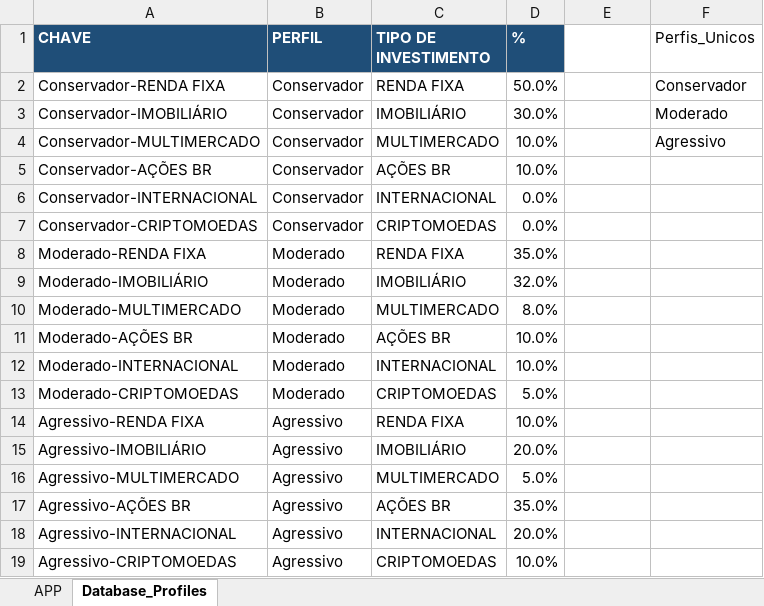
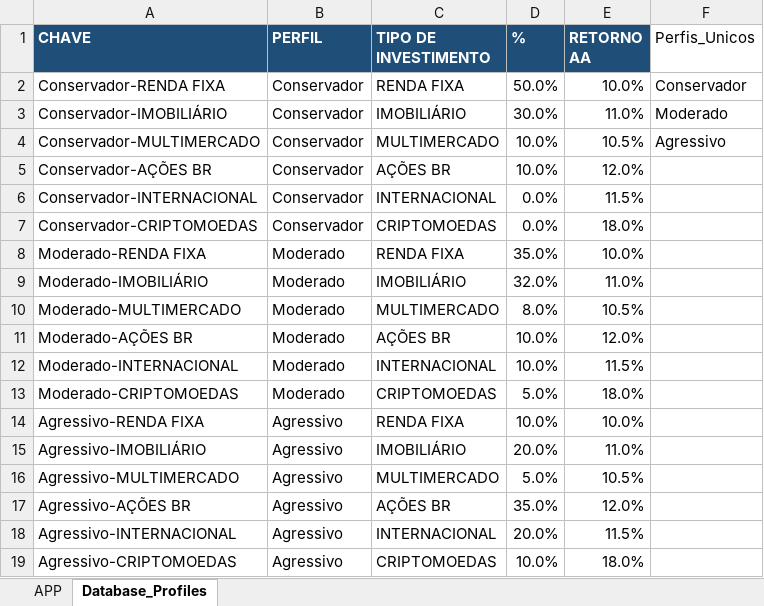
Before and after one commit to romulosleitao/investment-simulator, an Excel workbook: investment_simulator.xlsx, sheet Database_Profiles, drawn as a sheet; values as stored, in another font and other column widths than the file's, no borders; the diff names each change by its address in the sheet, - before the commit and + after, or states it on an @@ line.

```diff
--- a/investment_simulator.xlsx (sheet Database_Profiles)
+++ b/investment_simulator.xlsx (sheet Database_Profiles)
-E1: (empty)
+E1: RETORNO AA
-E1 fill: none
+E1 fill: #1F4E78
-E2 (RETORNO AA): (empty)
+E2 (RETORNO AA): 10.0%
-E3 (RETORNO AA): (empty)
+E3 (RETORNO AA): 11.0%
-E4 (RETORNO AA): (empty)
+E4 (RETORNO AA): 10.5%
-E5 (RETORNO AA): (empty)
+E5 (RETORNO AA): 12.0%
-E6 (RETORNO AA): (empty)
+E6 (RETORNO AA): 11.5%
-E7 (RETORNO AA): (empty)
+E7 (RETORNO AA): 18.0%
-E8 (RETORNO AA): (empty)
+E8 (RETORNO AA): 10.0%
-E9 (RETORNO AA): (empty)
+E9 (RETORNO AA): 11.0%
-E10 (RETORNO AA): (empty)
+E10 (RETORNO AA): 10.5%
-E11 (RETORNO AA): (empty)
+E11 (RETORNO AA): 12.0%
-E12 (RETORNO AA): (empty)
+E12 (RETORNO AA): 11.5%
-E13 (RETORNO AA): (empty)
+E13 (RETORNO AA): 18.0%
-E14 (RETORNO AA): (empty)
+E14 (RETORNO AA): 10.0%
-E15 (RETORNO AA): (empty)
+E15 (RETORNO AA): 11.0%
-E16 (RETORNO AA): (empty)
+E16 (RETORNO AA): 10.5%
-E17 (RETORNO AA): (empty)
+E17 (RETORNO AA): 12.0%
-E18 (RETORNO AA): (empty)
+E18 (RETORNO AA): 11.5%
-E19 (RETORNO AA): (empty)
+E19 (RETORNO AA): 18.0%
```
Also changed, not shown: sheet APP, 9 other files.
